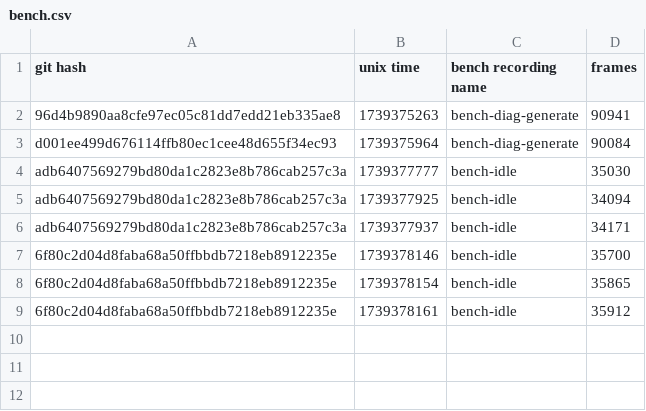
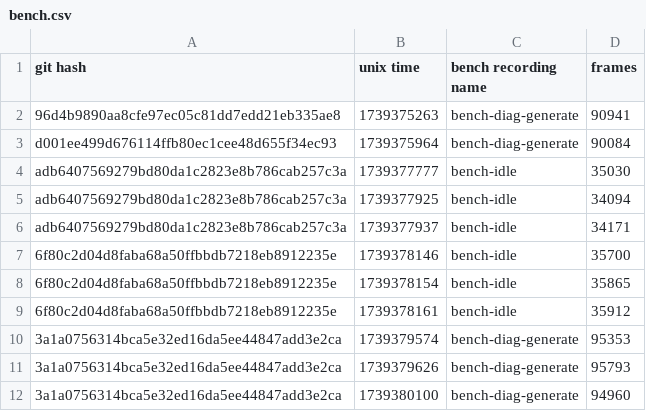
Before and after one commit to skius/teng, a CSV file: bench.csv, drawn as a sheet; the diff names each change by its address in the sheet, - before the commit and + after, or states it on an @@ line.

Commit message:
add column first world order bench results for diag

```diff
--- a/bench.csv
+++ b/bench.csv
+row 10: 3a1a0756314bca5e32ed16da5ee44847add3e2ca | 1739379574 | bench-diag-generate | 95353
+row 11: 3a1a0756314bca5e32ed16da5ee44847add3e2ca | 1739379626 | bench-diag-generate | 95793
+row 12: 3a1a0756314bca5e32ed16da5ee44847add3e2ca | 1739380100 | bench-diag-generate | 94960
```
